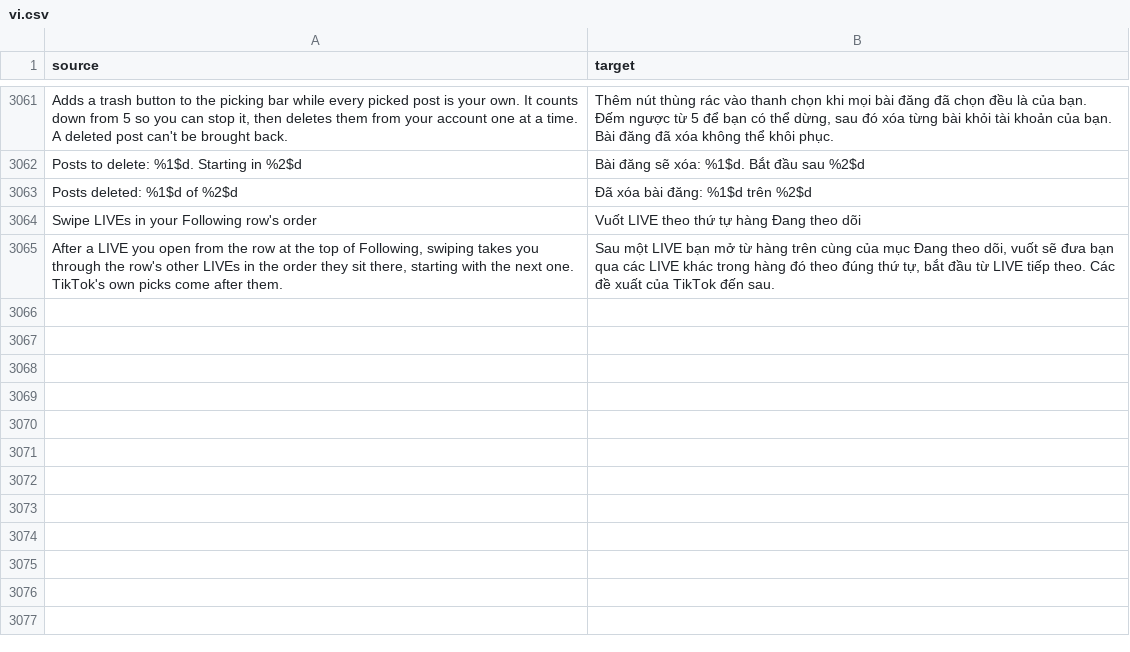
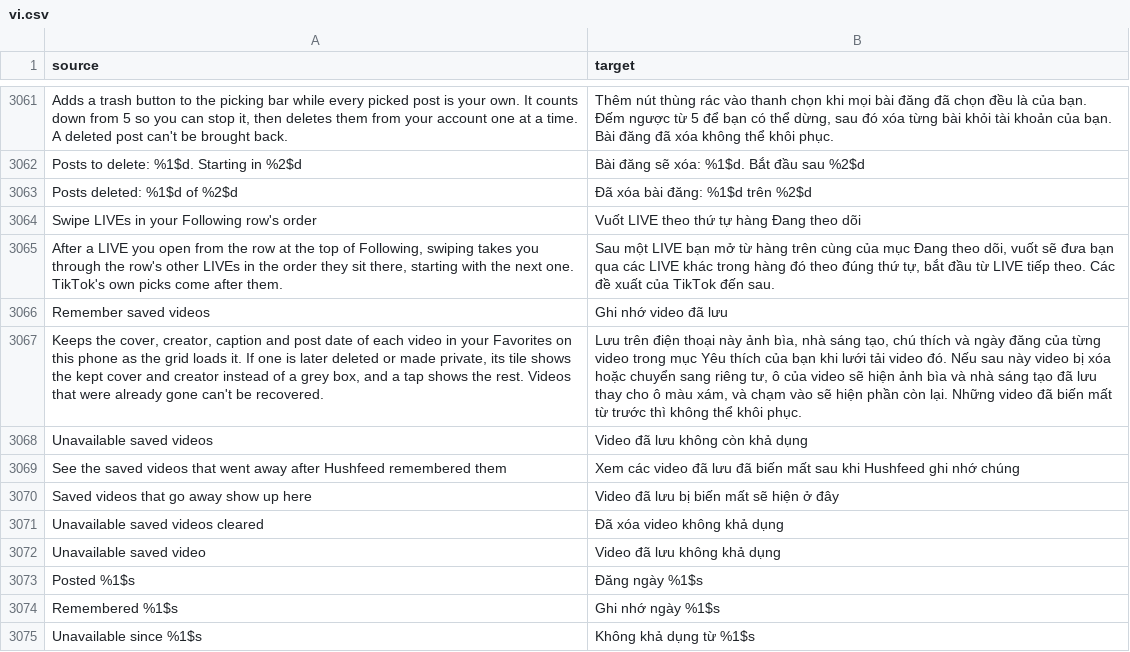
Before and after one commit to SysAdminDoc/HushFeed, a CSV file: extensions/tiktok/src/main/l10n/vi.csv, drawn as a sheet; only a part is shown, gaps mark what is left out; the diff names each change by its address in the sheet, - before the commit and + after, or states it on an @@ line.

Commit message:
feat(favorites): remember saved videos for the day one is deleted
TikTok keeps a saved video's place in Favorites after it goes away, but
hands the place back empty, so the grid shows a grey tile nobody can tell
from the next one. A user asked for the creator, caption, cover and date
to stay.

Remember saved videos reads each list the reader's own Favorites grid
gets and keeps who posted a video, its caption, its post date and a small
copy of its cover on the phone. When Favorites later hands a video back
deleted, taken down or unable to play, it is marked gone. Its tile then
draws the kept cover and handle over TikTok's grey one, a tap opens what
was kept, and Unavailable saved videos lists them all with a search box.

Only the signed-in account's own Favorites are read: the list request
names whose profile it is for, and anyone else's list is left alone. A
video that was gone before the switch was on has nothing to show. Past
the cap the videos that are still there go first, since the gone ones
are what the memory is for.

The verification probe's favgrid action takes gone and back: it sets one
listed video's canPlay mark and hands its list to the memory again, the
way a reload would, since a test account can't make another creator's
video go away and its own deleted post leaves Favorites instead of
turning grey.

Refs #516

```diff
--- a/extensions/tiktok/src/main/l10n/vi.csv
+++ b/extensions/tiktok/src/main/l10n/vi.csv
+row 3066: Remember saved videos | Ghi nhớ video đã lưu
+row 3067: Keeps the cover, creator, caption and post date of each video in your Favorites on this phone as the grid loads it. If one is later deleted or made private, its tile shows the kept cover and creator instead of a grey box, and a tap shows the rest. Videos that were already gone can't be recovered. | Lưu trên điện thoại này ảnh bìa, nhà sáng tạo, chú thích và ngày đăng của từng video trong mục Yêu thích của bạn khi lưới tải video đó. Nếu sau này video bị xóa hoặc chuyển sang riêng tư, ô của video sẽ hiện ảnh bìa và nhà sáng tạo đã lưu thay cho ô màu xám, và chạm vào sẽ hiện phần còn lại. Những video đã biến mất từ trước thì không thể khôi phục.
+row 3068: Unavailable saved videos | Video đã lưu không còn khả dụng
+row 3069: See the saved videos that went away after Hushfeed remembered them | Xem các video đã lưu đã biến mất sau khi Hushfeed ghi nhớ chúng
+row 3070: Saved videos that go away show up here | Video đã lưu bị biến mất sẽ hiện ở đây
+row 3071: Unavailable saved videos cleared | Đã xóa video không khả dụng
+row 3072: Unavailable saved video | Video đã lưu không khả dụng
+row 3073: Posted %1$s | Đăng ngày %1$s
+row 3074: Remembered %1$s | Ghi nhớ ngày %1$s
+row 3075: Unavailable since %1$s | Không khả dụng từ %1$s
```
Also changed, not shown: extensions/tiktok/src/main/l10n/ar.tsv, extensions/tiktok/src/main/l10n/az.tsv, 42 other files.
